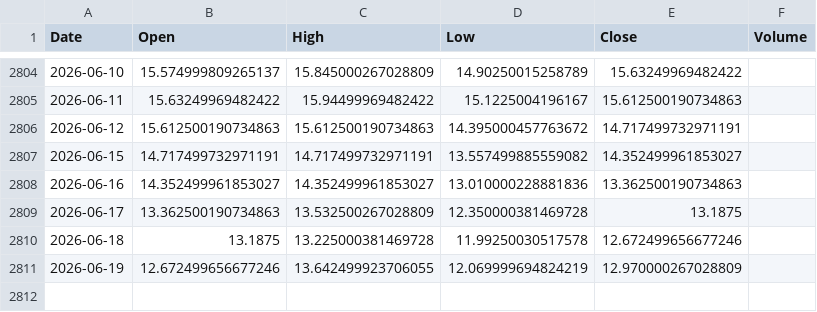
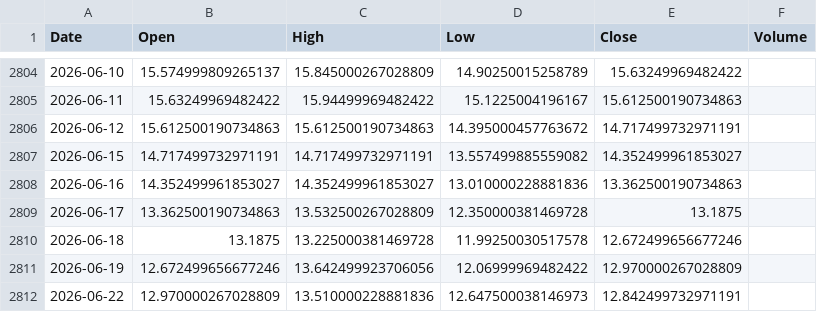
Before and after one commit to pravindev666/Jacob-XGBoost-Classifier, a CSV file: data/vix_daily.csv, drawn as a sheet; only a part is shown, gaps mark what is left out.

```diff
--- a/data/vix_daily.csv
+++ b/data/vix_daily.csv
@@ -2810,2 +2810,3 @@ Date,Open,High,Low,Close,Volume
 2026-06-18,13.1875,13.225000381469728,11.99250030517578,12.672499656677246,
-2026-06-19,12.672499656677246,13.642499923706055,12.069999694824219,12.970000267028809,
+2026-06-19,12.672499656677246,13.642499923706056,12.06999969482422,12.970000267028809,
+2026-06-22,12.970000267028809,13.510000228881836,12.647500038146973,12.842499732971191,
```
Also changed, not shown: data/bank_nifty_daily.csv, data/fii_dii_daily.csv, 5 other files.
